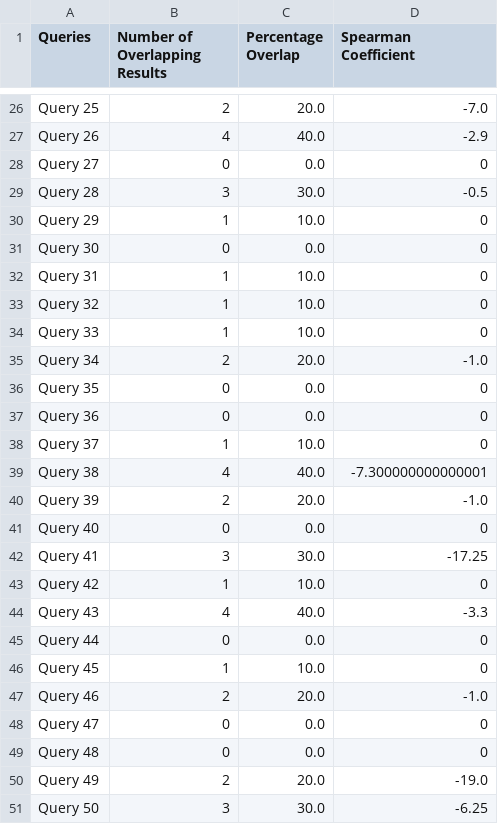
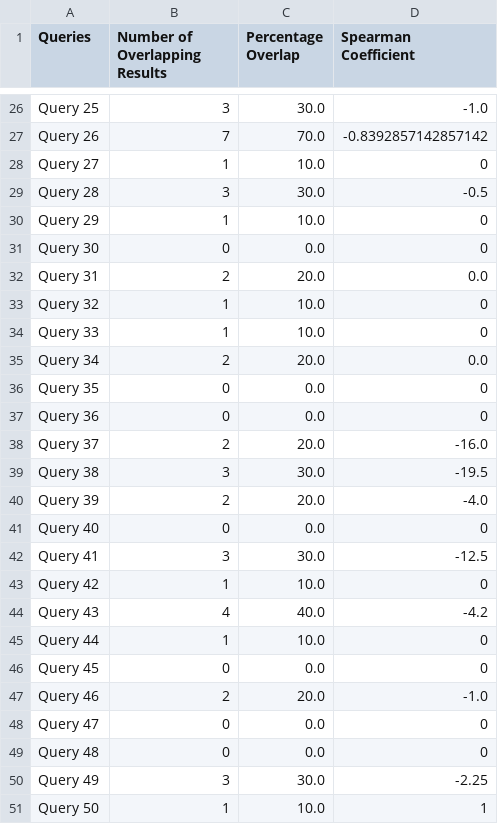
Before and after one commit to komalibeeram/CSCI572-IR, a CSV file: HW1/hw1.csv, drawn as a sheet; only a part is shown, gaps mark what is left out; the diff covers the shown part only; the diff names each change by its address in the sheet, - before the commit and + after, or states it on an @@ line.

```diff
--- a/HW1/hw1.csv
+++ b/HW1/hw1.csv
-B26 (Number of Overlapping Results): 2
+B26 (Number of Overlapping Results): 3
-C26 (Percentage Overlap): 20.0
+C26 (Percentage Overlap): 30.0
-D26 (Spearman Coefficient): -7.0
+D26 (Spearman Coefficient): -1.0
-B27 (Number of Overlapping Results): 4
+B27 (Number of Overlapping Results): 7
-C27 (Percentage Overlap): 40.0
+C27 (Percentage Overlap): 70.0
-D27 (Spearman Coefficient): -2.9
+D27 (Spearman Coefficient): -0.8392857142857142
-B28 (Number of Overlapping Results): 0
+B28 (Number of Overlapping Results): 1
-C28 (Percentage Overlap): 0.0
+C28 (Percentage Overlap): 10.0
-B32 (Number of Overlapping Results): 1
+B32 (Number of Overlapping Results): 2
-C32 (Percentage Overlap): 10.0
+C32 (Percentage Overlap): 20.0
-D32 (Spearman Coefficient): 0
+D32 (Spearman Coefficient): 0.0
-D35 (Spearman Coefficient): -1.0
+D35 (Spearman Coefficient): 0.0
-B38 (Number of Overlapping Results): 1
+B38 (Number of Overlapping Results): 2
-C38 (Percentage Overlap): 10.0
+C38 (Percentage Overlap): 20.0
-D38 (Spearman Coefficient): 0
+D38 (Spearman Coefficient): -16.0
-B39 (Number of Overlapping Results): 4
+B39 (Number of Overlapping Results): 3
-C39 (Percentage Overlap): 40.0
+C39 (Percentage Overlap): 30.0
-D39 (Spearman Coefficient): -7.300000000000001
+D39 (Spearman Coefficient): -19.5
-D40 (Spearman Coefficient): -1.0
+D40 (Spearman Coefficient): -4.0
-D42 (Spearman Coefficient): -17.25
+D42 (Spearman Coefficient): -12.5
-D44 (Spearman Coefficient): -3.3
+D44 (Spearman Coefficient): -4.2
-B45 (Number of Overlapping Results): 0
+B45 (Number of Overlapping Results): 1
-C45 (Percentage Overlap): 0.0
+C45 (Percentage Overlap): 10.0
-B46 (Number of Overlapping Results): 1
+B46 (Number of Overlapping Results): 0
-C46 (Percentage Overlap): 10.0
+C46 (Percentage Overlap): 0.0
-B50 (Number of Overlapping Results): 2
+B50 (Number of Overlapping Results): 3
-C50 (Percentage Overlap): 20.0
+C50 (Percentage Overlap): 30.0
-D50 (Spearman Coefficient): -19.0
+D50 (Spearman Coefficient): -2.25
-B51 (Number of Overlapping Results): 3
+B51 (Number of Overlapping Results): 1
-C51 (Percentage Overlap): 30.0
+C51 (Percentage Overlap): 10.0
-D51 (Spearman Coefficient): -6.25
+D51 (Spearman Coefficient): 1
```
Also changed, not shown: 99 edited cells elsewhere in this file, 4 other files.
